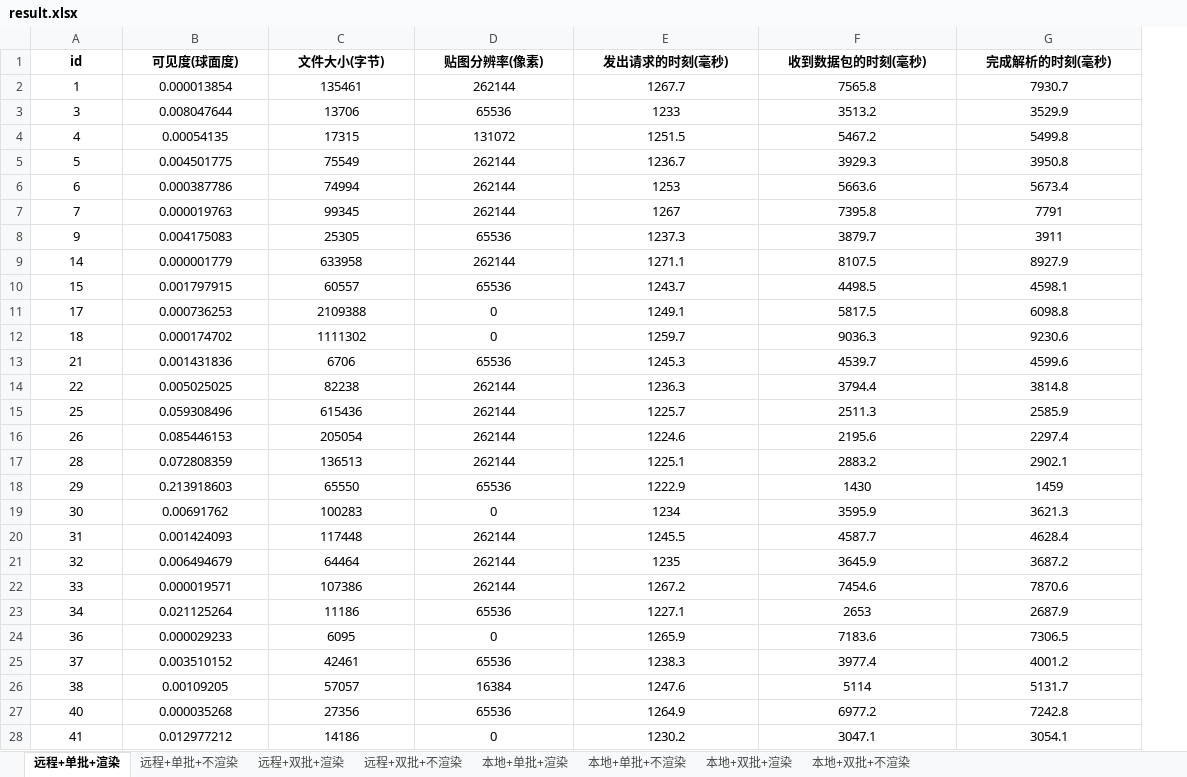
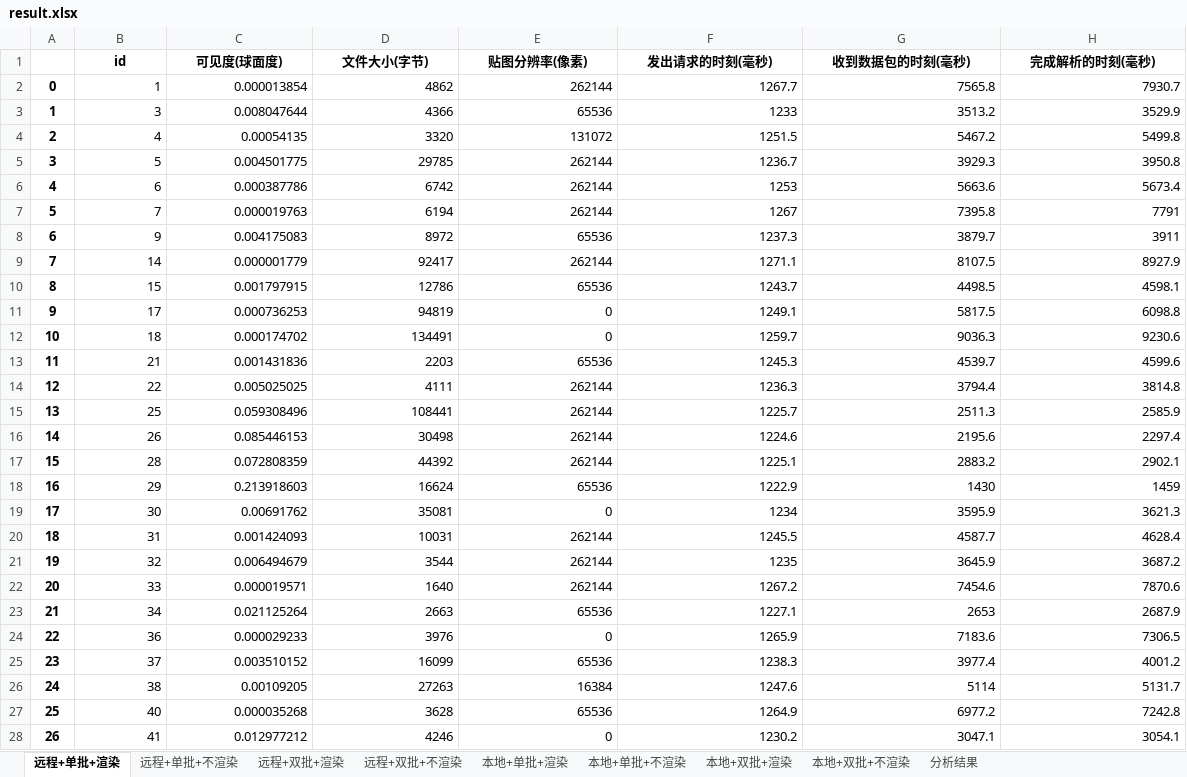
Before and after one commit to bigOrange123456789/VisibilityAnalysisAndP2P, an Excel workbook: analysis/单批加载与多批加载/result.xlsx, sheet 远程+单批+渲染, drawn as a sheet; only a part is shown; values as stored, in another font and other column widths than the file's, no borders; addresses are those after the commit; the diff covers the shown part only; the diff names each change by its address in the sheet, - before the commit and + after, or states it on an @@ line.

```diff
--- a/analysis/单批加载与多批加载/result.xlsx (sheet 远程+单批+渲染)
+++ b/analysis/单批加载与多批加载/result.xlsx (sheet 远程+单批+渲染)
+sheet tab: 分析结果
+column A, rows 2-28: 0 | 1 | 2 | 3 | 4 | 5 | 6 | 7 | 8 | 9 | 10 | 11 | 12 | 13 | 14 | 15 | 16 | 17 | 18 | 19 | 20 | 21 | 22 | 23 | 24 | 25 | 26
-B2:H28 alignment: center
+B2:H28 alignment: right
-D2 (文件大小(字节)): 135461
+D2 (文件大小(字节)): 4862
-D3 (文件大小(字节)): 13706
+D3 (文件大小(字节)): 4366
-D4 (文件大小(字节)): 17315
+D4 (文件大小(字节)): 3320
-D5 (文件大小(字节)): 75549
+D5 (文件大小(字节)): 29785
-D6 (文件大小(字节)): 74994
+D6 (文件大小(字节)): 6742
-D7 (文件大小(字节)): 99345
+D7 (文件大小(字节)): 6194
-D8 (文件大小(字节)): 25305
+D8 (文件大小(字节)): 8972
-D9 (文件大小(字节)): 633958
+D9 (文件大小(字节)): 92417
-D10 (文件大小(字节)): 60557
+D10 (文件大小(字节)): 12786
-D11 (文件大小(字节)): 2109388
+D11 (文件大小(字节)): 94819
-D12 (文件大小(字节)): 1111302
+D12 (文件大小(字节)): 134491
-D13 (文件大小(字节)): 6706
+D13 (文件大小(字节)): 2203
-D14 (文件大小(字节)): 82238
+D14 (文件大小(字节)): 4111
-D15 (文件大小(字节)): 615436
+D15 (文件大小(字节)): 108441
-D16 (文件大小(字节)): 205054
+D16 (文件大小(字节)): 30498
-D17 (文件大小(字节)): 136513
+D17 (文件大小(字节)): 44392
-D18 (文件大小(字节)): 65550
+D18 (文件大小(字节)): 16624
-D19 (文件大小(字节)): 100283
+D19 (文件大小(字节)): 35081
-D20 (文件大小(字节)): 117448
+D20 (文件大小(字节)): 10031
-D21 (文件大小(字节)): 64464
+D21 (文件大小(字节)): 3544
-D22 (文件大小(字节)): 107386
+D22 (文件大小(字节)): 1640
-D23 (文件大小(字节)): 11186
+D23 (文件大小(字节)): 2663
-D24 (文件大小(字节)): 6095
+D24 (文件大小(字节)): 3976
-D25 (文件大小(字节)): 42461
+D25 (文件大小(字节)): 16099
-D26 (文件大小(字节)): 57057
+D26 (文件大小(字节)): 27263
-D27 (文件大小(字节)): 27356
+D27 (文件大小(字节)): 3628
-D28 (文件大小(字节)): 14186
+D28 (文件大小(字节)): 4246
```
Also changed, not shown: 179 edited cells and cell formats elsewhere in this sheet, sheet 本地+双批+不渲染, sheet 本地+单批+不渲染, sheet 远程+双批+渲染, sheet 本地+单批+渲染, sheet 远程+单批+不渲染, sheet 本地+双批+渲染, 1 more sheet, 11 other files.
